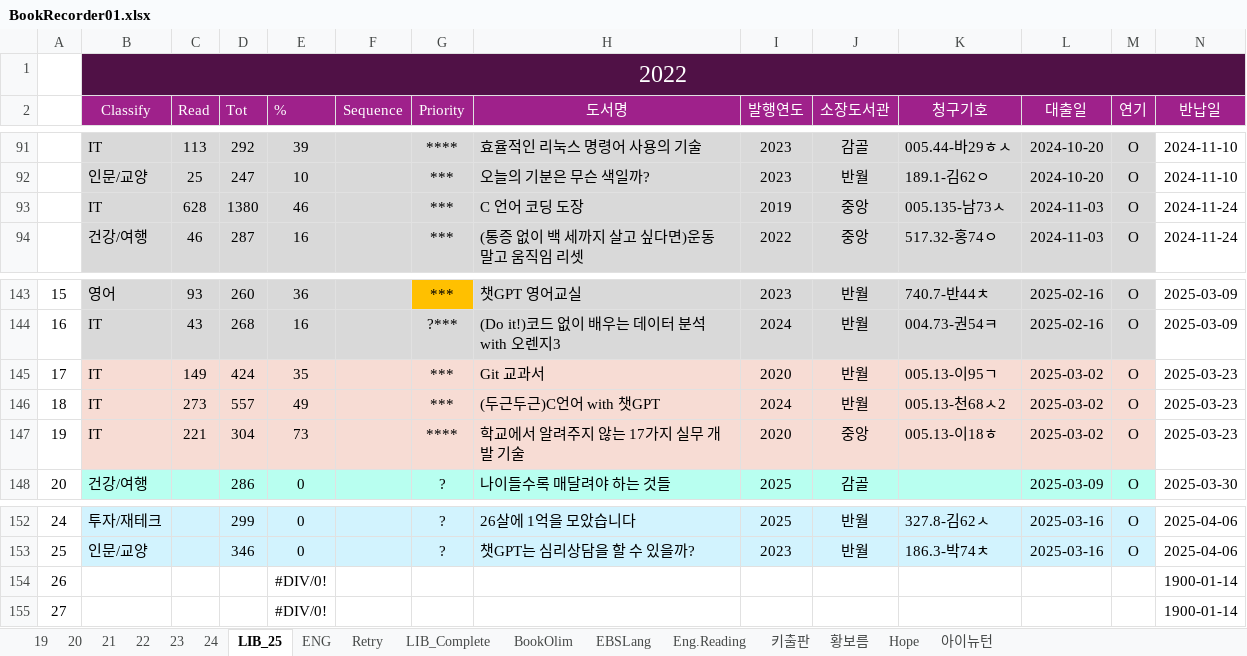
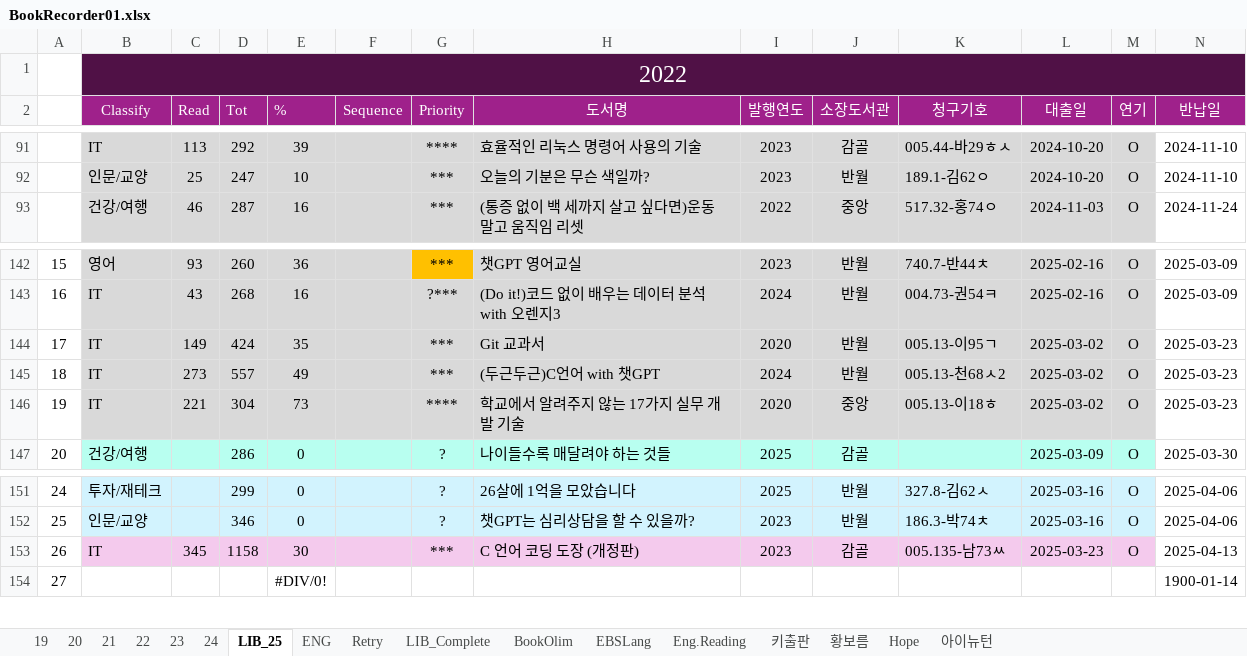
Before and after one commit to SangguKang/doc, an Excel workbook: Book/BookRecorder01.xlsx, sheet LIB_25, drawn as a sheet; only a part is shown, gaps mark what is left out; values as stored, in another font and other column widths than the file's, no borders; removed rows and columns are numbered as before the commit, all else as after; rows hold the shown columns only; the diff names each change by its address in the sheet, - before the commit and + after, or states it on an @@ line.

```diff
--- a/Book/BookRecorder01.xlsx (sheet LIB_25)
+++ b/Book/BookRecorder01.xlsx (sheet LIB_25)
-row 93:  | IT | 628 | 1380 | 46 |  | *** | C 언어 코딩 도장 | 2019 | 중앙 | 005.135-남73ㅅ | 2024-11-03 | O | 2024-11-24
-B144:M146 fill: #F7DCD4
+B144:M146 fill: #D9D9D9
-row 154: 26 |  |  |  | #DIV/0! |  |  |  |  |  |  |  |  | 1900-01-14
+row 153: 26 | IT | 345 | 1158 | 30 |  | *** | C 언어 코딩 도장 (개정판) | 2023 | 감골 | 005.135-남73ㅆ | 2025-03-23 | O | 2025-04-13
```
Also changed, not shown: formulas that keep their value, Golf/GolfNote.xlsx.
